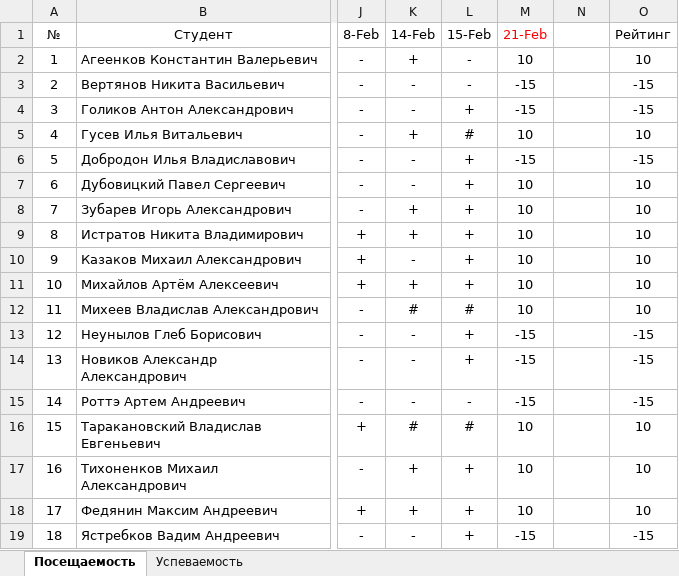
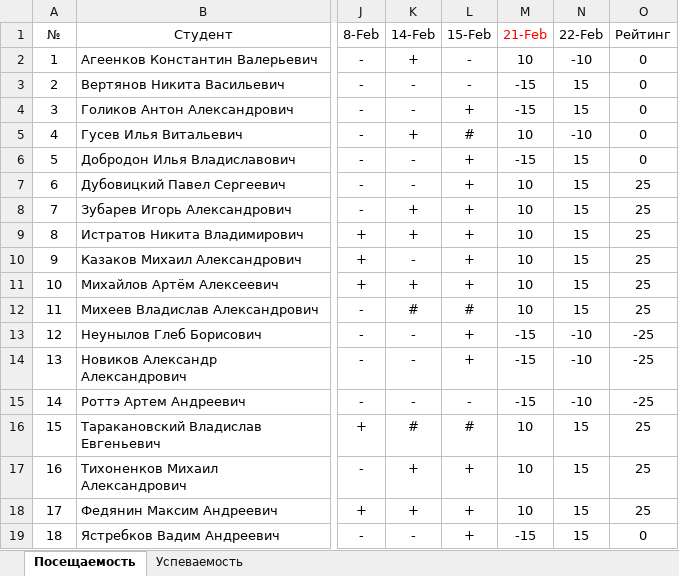
Before and after one commit to TheBandik/information-systems-testing, an Excel workbook: Успеваемость_С-ИП-21-1.xlsx, sheet Посещаемость, drawn as a sheet; only a part is shown, gaps mark what is left out; values as stored, in another font and other column widths than the file's, no borders; conditional formats not drawn; the diff names each change by its address in the sheet, - before the commit and + after, or states it on an @@ line.

```diff
--- a/Успеваемость_С-ИП-21-1.xlsx (sheet Посещаемость)
+++ b/Успеваемость_С-ИП-21-1.xlsx (sheet Посещаемость)
-N1: (empty)
+N1: 22-Feb
-N2 (22-Feb): (empty)
+N2 (22-Feb): -10
-O2 (Рейтинг): 10
+O2 (Рейтинг): 0
-N3:N4 (22-Feb): (empty)
+N3:N4 (22-Feb): 15
-O3:O4 (Рейтинг): -15
+O3:O4 (Рейтинг): 0
-N5 (22-Feb): (empty)
+N5 (22-Feb): -10
-O5 (Рейтинг): 10
+O5 (Рейтинг): 0
-N6:N12 (22-Feb): (empty)
+N6:N12 (22-Feb): 15
-O6 (Рейтинг): -15
+O6 (Рейтинг): 0
-O7:O12 (Рейтинг): 10
+O7:O12 (Рейтинг): 25
-N13:N15 (22-Feb): (empty)
+N13:N15 (22-Feb): -10
-O13:O15 (Рейтинг): -15
+O13:O15 (Рейтинг): -25
-N16:N19 (22-Feb): (empty)
+N16:N19 (22-Feb): 15
-O16:O18 (Рейтинг): 10
+O16:O18 (Рейтинг): 25
-O19 (Рейтинг): -15
+O19 (Рейтинг): 0
```
Also changed, not shown: Успеваемость_С-ИП-21-2.xlsx.
